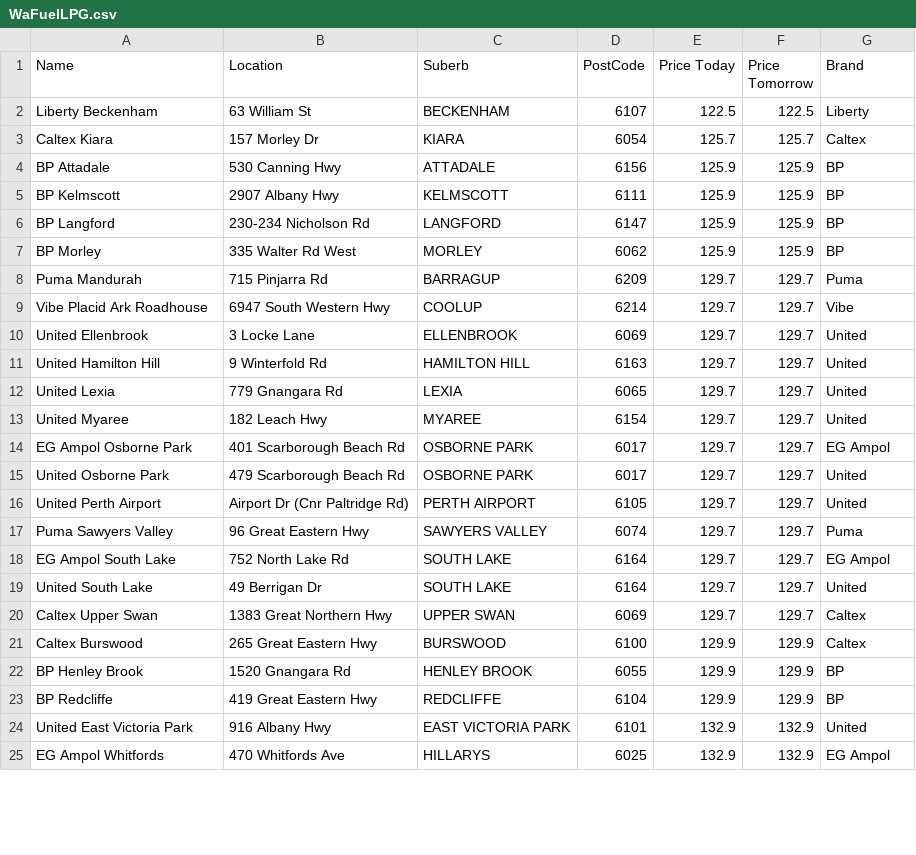
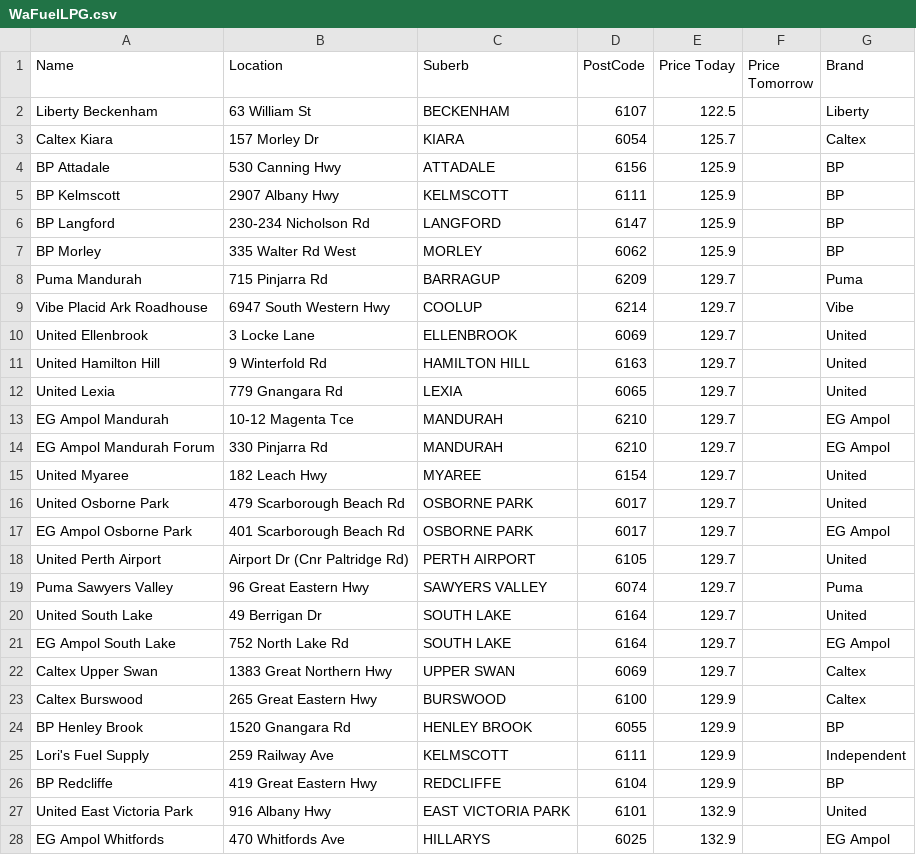
Before and after one commit to Luke3573/WaFuel, a CSV file: WaFuelLPG.csv, drawn as a sheet; only a part is shown; the diff covers the shown part only.

```diff
--- a/WaFuelLPG.csv
+++ b/WaFuelLPG.csv
@@ -1,25 +1,28 @@
 Name,Location,Suberb,PostCode,Price Today,Price Tomorrow,Brand
-Liberty Beckenham,63 William St,BECKENHAM,6107,122.5,122.5,Liberty
-Caltex Kiara,157 Morley Dr,KIARA,6054,125.7,125.7,Caltex
-BP Attadale,530 Canning Hwy,ATTADALE,6156,125.9,125.9,BP
-BP Kelmscott,2907 Albany Hwy,KELMSCOTT,6111,125.9,125.9,BP
-BP Langford,230-234 Nicholson Rd,LANGFORD,6147,125.9,125.9,BP
-BP Morley,335 Walter Rd West,MORLEY,6062,125.9,125.9,BP
-Puma Mandurah,715 Pinjarra Rd,BARRAGUP,6209,129.7,129.7,Puma
-Vibe Placid Ark Roadhouse,6947 South Western Hwy,COOLUP,6214,129.7,129.7,Vibe
-United Ellenbrook,3 Locke Lane,ELLENBROOK,6069,129.7,129.7,United
-United Hamilton Hill,9 Winterfold Rd,HAMILTON HILL,6163,129.7,129.7,United
-United Lexia,779 Gnangara Rd,LEXIA,6065,129.7,129.7,United
-United Myaree,182 Leach Hwy,MYAREE,6154,129.7,129.7,United
-EG Ampol Osborne Park,401 Scarborough Beach Rd,OSBORNE PARK,6017,129.7,129.7,EG Ampol
-United Osborne Park,479 Scarborough Beach Rd,OSBORNE PARK,6017,129.7,129.7,United
-United Perth Airport,Airport Dr (Cnr Paltridge Rd),PERTH AIRPORT,6105,129.7,129.7,United
-Puma Sawyers Valley,96 Great Eastern Hwy,SAWYERS VALLEY,6074,129.7,129.7,Puma
-EG Ampol South Lake,752 North Lake Rd,SOUTH LAKE,6164,129.7,129.7,EG Ampol
-United South Lake,49 Berrigan Dr,SOUTH LAKE,6164,129.7,129.7,United
-Caltex Upper Swan,1383 Great Northern Hwy,UPPER SWAN,6069,129.7,129.7,Caltex
-Caltex Burswood,265 Great Eastern Hwy,BURSWOOD,6100,129.9,129.9,Caltex
-BP Henley Brook,1520 Gnangara Rd,HENLEY BROOK,6055,129.9,129.9,BP
-BP Redcliffe,419 Great Eastern Hwy,REDCLIFFE,6104,129.9,129.9,BP
-United East Victoria Park,916 Albany Hwy,EAST VICTORIA PARK,6101,132.9,132.9,United
-EG Ampol Whitfords,470 Whitfords Ave,HILLARYS,6025,132.9,132.9,EG Ampol
+Liberty Beckenham,63 William St,BECKENHAM,6107,122.5,,Liberty
+Caltex Kiara,157 Morley Dr,KIARA,6054,125.7,,Caltex
+BP Attadale,530 Canning Hwy,ATTADALE,6156,125.9,,BP
+BP Kelmscott,2907 Albany Hwy,KELMSCOTT,6111,125.9,,BP
+BP Langford,230-234 Nicholson Rd,LANGFORD,6147,125.9,,BP
+BP Morley,335 Walter Rd West,MORLEY,6062,125.9,,BP
+Puma Mandurah,715 Pinjarra Rd,BARRAGUP,6209,129.7,,Puma
+Vibe Placid Ark Roadhouse,6947 South Western Hwy,COOLUP,6214,129.7,,Vibe
+United Ellenbrook,3 Locke Lane,ELLENBROOK,6069,129.7,,United
+United Hamilton Hill,9 Winterfold Rd,HAMILTON HILL,6163,129.7,,United
+United Lexia,779 Gnangara Rd,LEXIA,6065,129.7,,United
+EG Ampol Mandurah,10-12 Magenta Tce,MANDURAH,6210,129.7,,EG Ampol
+EG Ampol Mandurah Forum,330 Pinjarra Rd,MANDURAH,6210,129.7,,EG Ampol
+United Myaree,182 Leach Hwy,MYAREE,6154,129.7,,United
+United Osborne Park,479 Scarborough Beach Rd,OSBORNE PARK,6017,129.7,,United
+EG Ampol Osborne Park,401 Scarborough Beach Rd,OSBORNE PARK,6017,129.7,,EG Ampol
+United Perth Airport,Airport Dr (Cnr Paltridge Rd),PERTH AIRPORT,6105,129.7,,United
+Puma Sawyers Valley,96 Great Eastern Hwy,SAWYERS VALLEY,6074,129.7,,Puma
+United South Lake,49 Berrigan Dr,SOUTH LAKE,6164,129.7,,United
+EG Ampol South Lake,752 North Lake Rd,SOUTH LAKE,6164,129.7,,EG Ampol
+Caltex Upper Swan,1383 Great Northern Hwy,UPPER SWAN,6069,129.7,,Caltex
+Caltex Burswood,265 Great Eastern Hwy,BURSWOOD,6100,129.9,,Caltex
+BP Henley Brook,1520 Gnangara Rd,HENLEY BROOK,6055,129.9,,BP
+Lori's Fuel Supply,259 Railway Ave,KELMSCOTT,6111,129.9,,Independent
+BP Redcliffe,419 Great Eastern Hwy,REDCLIFFE,6104,129.9,,BP
+United East Victoria Park,916 Albany Hwy,EAST VICTORIA PARK,6101,132.9,,United
+EG Ampol Whitfords,470 Whitfords Ave,HILLARYS,6025,132.9,,EG Ampol
```
Also changed, not shown: 4 added rows, 7 removed rows and 49 edited cells elsewhere in this file, WaFuel95.csv, WaFuel98.csv, 2 other files.
